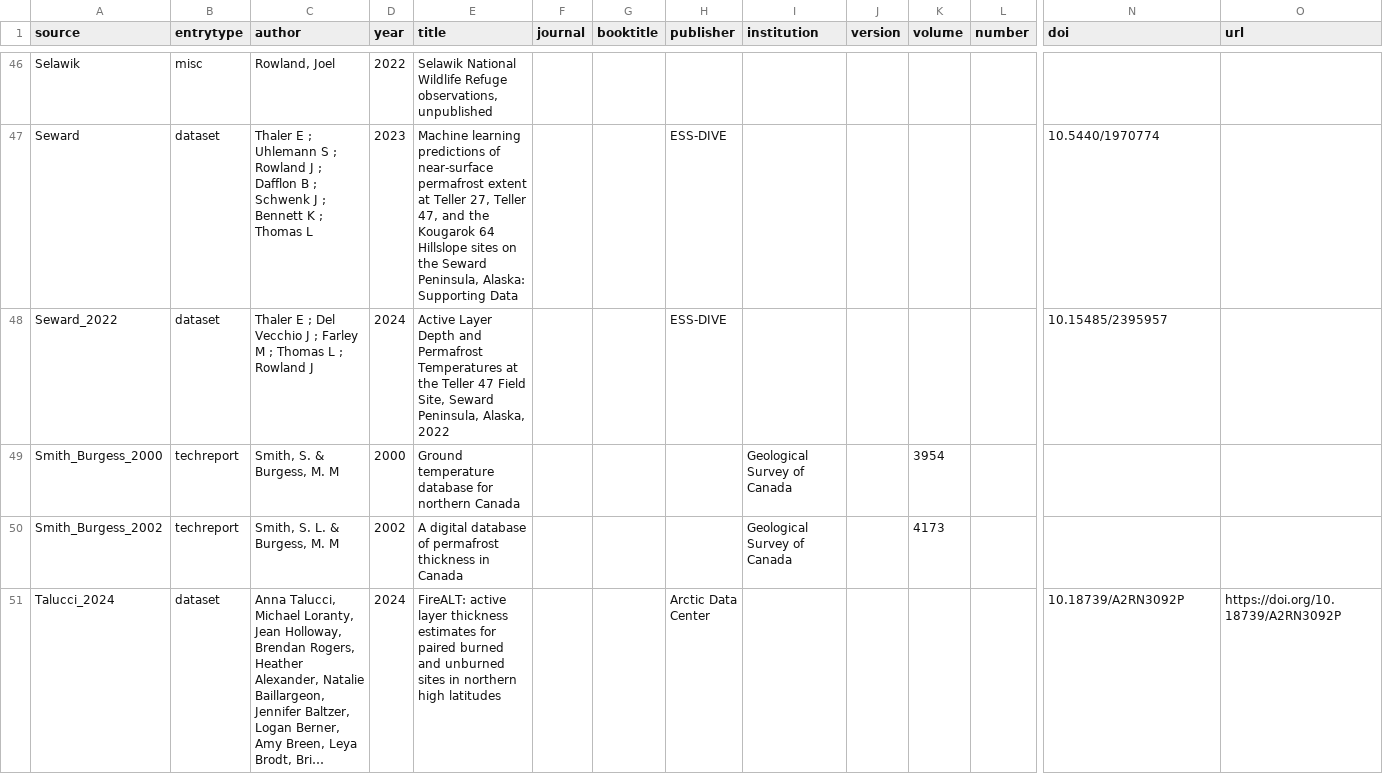
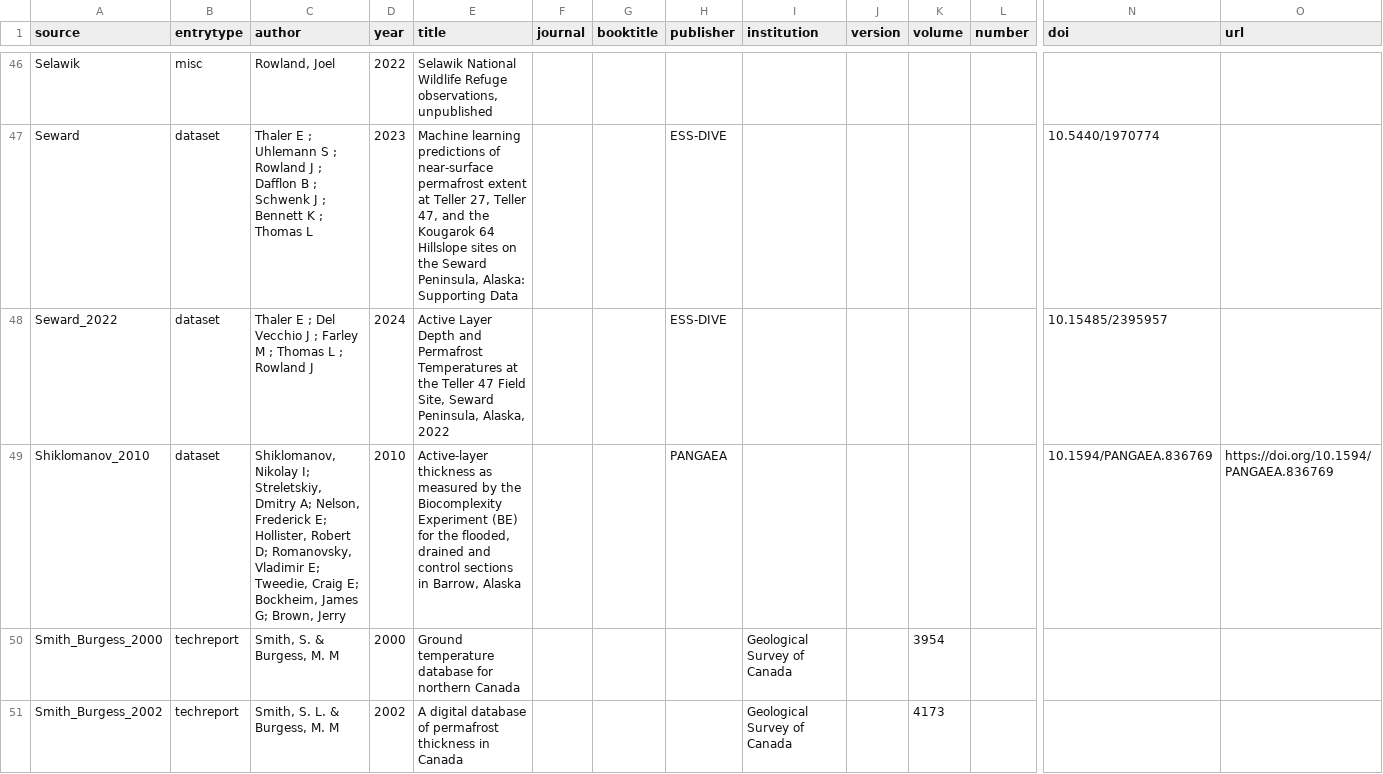
Before and after one commit to jonschwenk/cusp, a CSV file: data/cusp_sources_bibtex.csv, drawn as a sheet; only a part is shown, gaps mark what is left out; the shorter side is filled out with more unchanged rows; long unchanged cells end in …; rows hold the shown columns only; the diff names each change by its address in the sheet, - before the commit and + after, or states it on an @@ line.

Commit message:
Ingest Shiklomanov Barrow BE observations
Closes #4

```diff
--- a/data/cusp_sources_bibtex.csv
+++ b/data/cusp_sources_bibtex.csv
+row 49: Shiklomanov_2010 | dataset | Shiklomanov, Nikolay I; Streletskiy, Dmitry A; Nelson, Frederick E; Hollister, Robert D; Romanovsky, Vladimir E; Tweedie, Craig E; Bockheim, James G; Brown, Jerry | 2010 | Active-layer thickness as measured by the Biocomplexity Experiment (BE) for the flooded, drained and control sections in Barrow, Alaska |  |  | PANGAEA |  |  |  |  | 10.1594/PANGAEA.836769 | https://doi.org/10.1594/PANGAEA.836769
```
Also changed, not shown: 4 other files.
